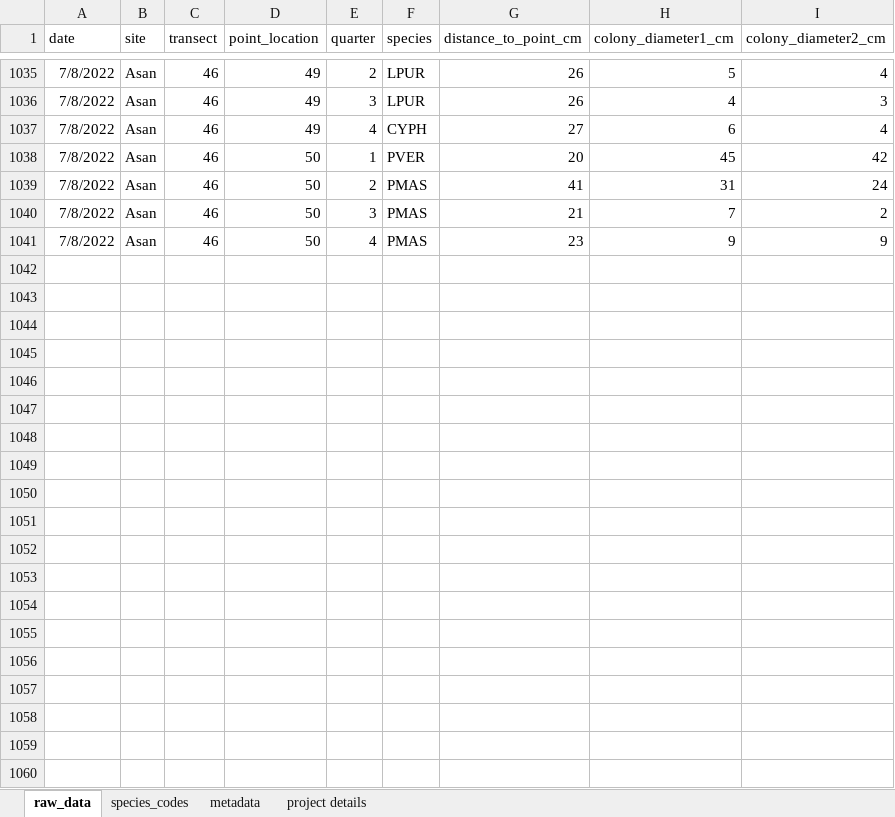
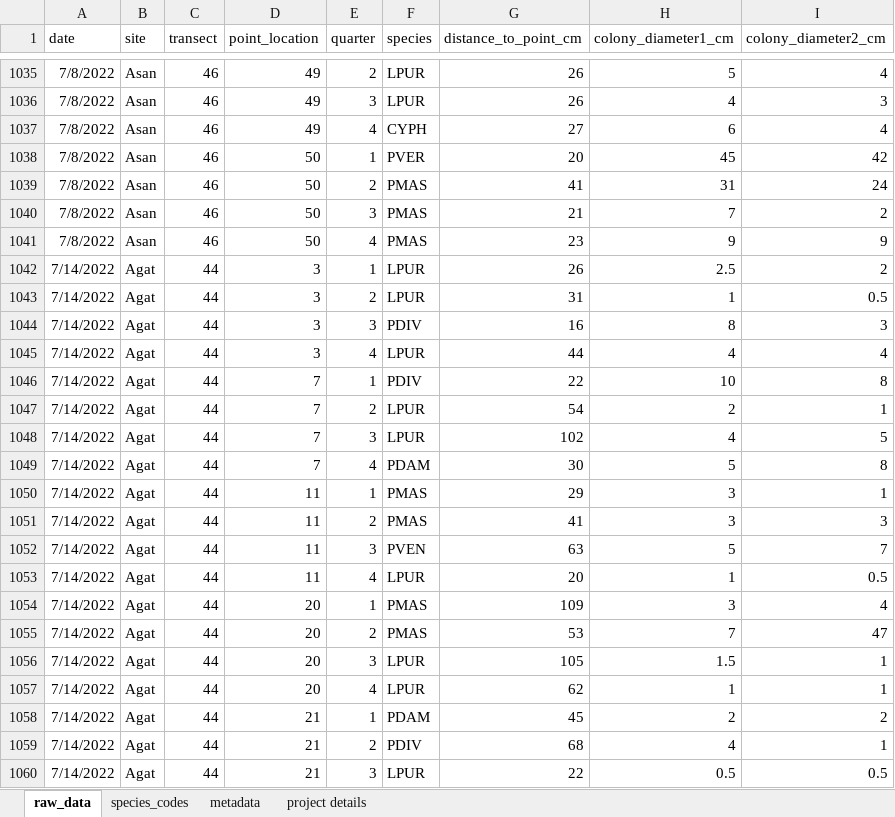
Before and after one commit to marisaagarwal/WAPA_historical, an Excel workbook: data/2022 Field Data - Revisiting Amesbury et al. (1999).xlsx, sheet raw_data, drawn as a sheet; only a part is shown, gaps mark what is left out; values as stored, in another font and other column widths than the file's, no borders; the diff covers the shown part only; the diff names each change by its address in the sheet, - before the commit and + after, or states it on an @@ line.

```diff
--- a/data/2022 Field Data - Revisiting Amesbury et al. (1999).xlsx (sheet raw_data)
+++ b/data/2022 Field Data - Revisiting Amesbury et al. (1999).xlsx (sheet raw_data)
+row 1042: 7/14/2022 | Agat | 44 | 3 | 1 | LPUR | 26 | 2.5 | 2
+row 1043: 7/14/2022 | Agat | 44 | 3 | 2 | LPUR | 31 | 1 | 0.5
+row 1044: 7/14/2022 | Agat | 44 | 3 | 3 | PDIV | 16 | 8 | 3
+row 1045: 7/14/2022 | Agat | 44 | 3 | 4 | LPUR | 44 | 4 | 4
+row 1046: 7/14/2022 | Agat | 44 | 7 | 1 | PDIV | 22 | 10 | 8
+row 1047: 7/14/2022 | Agat | 44 | 7 | 2 | LPUR | 54 | 2 | 1
+row 1048: 7/14/2022 | Agat | 44 | 7 | 3 | LPUR | 102 | 4 | 5
+row 1049: 7/14/2022 | Agat | 44 | 7 | 4 | PDAM | 30 | 5 | 8
+row 1050: 7/14/2022 | Agat | 44 | 11 | 1 | PMAS | 29 | 3 | 1
+row 1051: 7/14/2022 | Agat | 44 | 11 | 2 | PMAS | 41 | 3 | 3
+row 1052: 7/14/2022 | Agat | 44 | 11 | 3 | PVEN | 63 | 5 | 7
+row 1053: 7/14/2022 | Agat | 44 | 11 | 4 | LPUR | 20 | 1 | 0.5
+row 1054: 7/14/2022 | Agat | 44 | 20 | 1 | PMAS | 109 | 3 | 4
+row 1055: 7/14/2022 | Agat | 44 | 20 | 2 | PMAS | 53 | 7 | 47
+row 1056: 7/14/2022 | Agat | 44 | 20 | 3 | LPUR | 105 | 1.5 | 1
+row 1057: 7/14/2022 | Agat | 44 | 20 | 4 | LPUR | 62 | 1 | 1
+row 1058: 7/14/2022 | Agat | 44 | 21 | 1 | PDAM | 45 | 2 | 2
+row 1059: 7/14/2022 | Agat | 44 | 21 | 2 | PDIV | 68 | 4 | 1
+row 1060: 7/14/2022 | Agat | 44 | 21 | 3 | LPUR | 22 | 0.5 | 0.5
```
Also changed, not shown: 141 added rows elsewhere in this sheet, sheet metadata, 7 other files.
